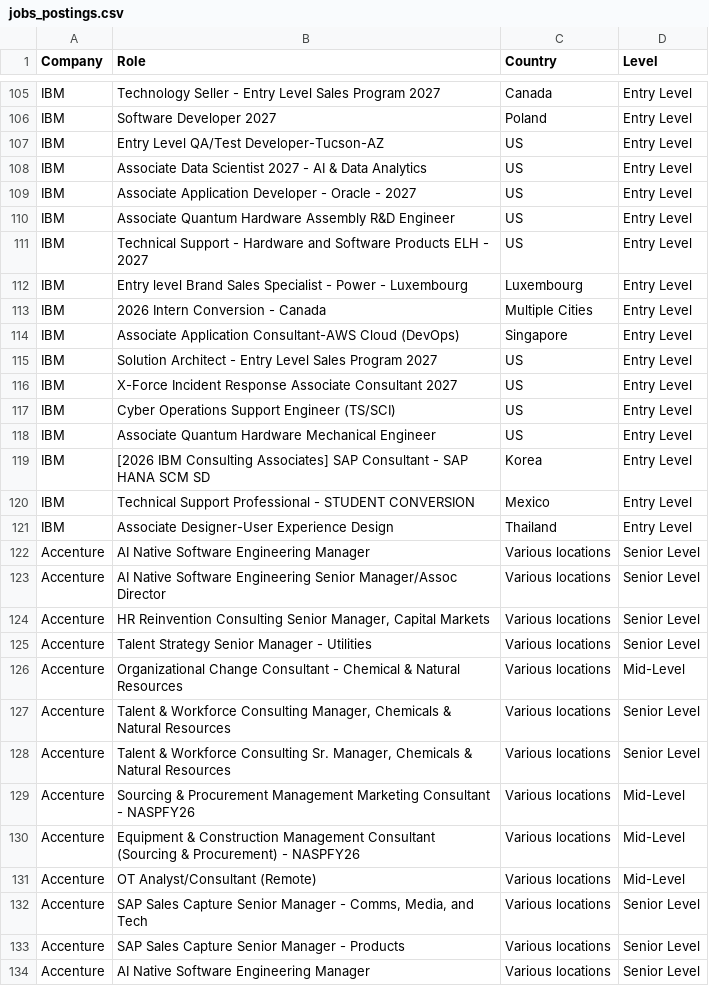
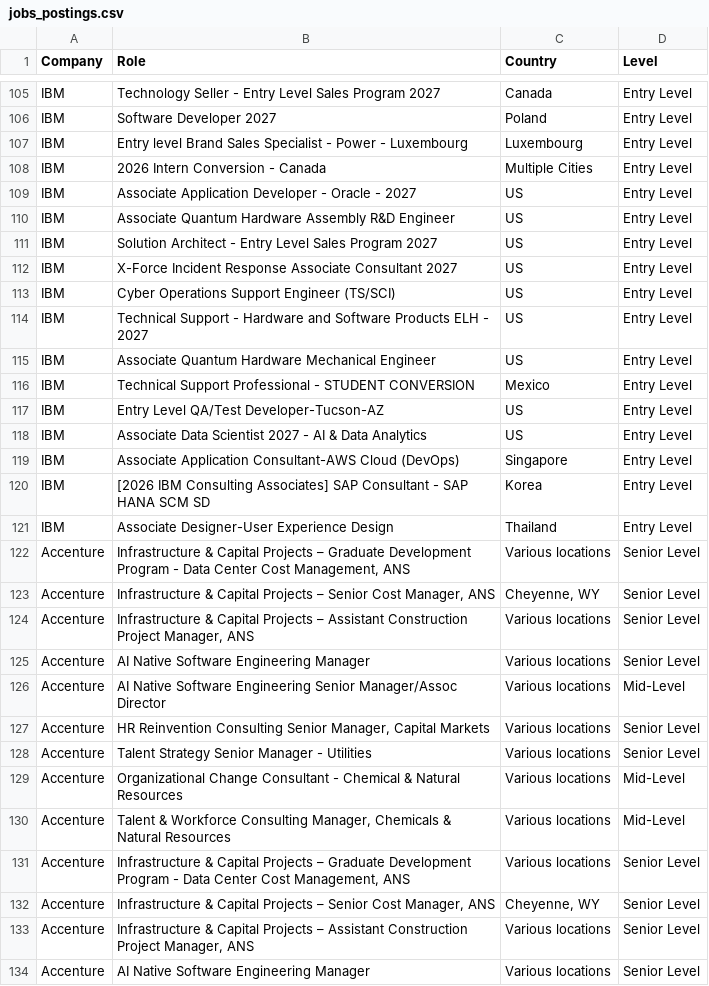
Before and after one commit to nefigarcia/outsourcing-analysis, a CSV file: jobs_postings.csv, drawn as a sheet; only a part is shown, gaps mark what is left out; the diff covers the shown part only.

```diff
--- a/jobs_postings.csv
+++ b/jobs_postings.csv
@@ -106,10 +106,6 @@ IBM,Technology Seller - Entry Level Sales Program 2027,Canada
 IBM,Software Developer 2027,Poland             	      ,Entry Level
-IBM,Entry Level QA/Test Developer-Tucson-AZ,US,Entry Level
-IBM,Associate Data Scientist 2027 - AI & Data Analytics,US,Entry Level
+IBM,Entry level Brand Sales Specialist - Power - Luxembourg,Luxembourg             	      ,Entry Level
+IBM,2026 Intern Conversion - Canada,Multiple Cities,Entry Level
 IBM,Associate Application Developer - Oracle - 2027,US,Entry Level
 IBM,Associate Quantum Hardware Assembly R&D Engineer,US,Entry Level
-IBM,Technical Support - Hardware and Software Products ELH - 2027,US,Entry Level
-IBM,Entry level Brand Sales Specialist - Power - Luxembourg,Luxembourg             	      ,Entry Level
-IBM,2026 Intern Conversion - Canada,Multiple Cities,Entry Level
-IBM,Associate Application Consultant-AWS Cloud (DevOps),Singapore             	      ,Entry Level
 IBM,Solution Architect - Entry Level Sales Program 2027,US,Entry Level
@@ -117,8 +113,15 @@ IBM,X-Force Incident Response Associate Consultant 2027,US,Entry Level
 IBM,Cyber Operations Support Engineer (TS/SCI),US,Entry Level
+IBM,Technical Support - Hardware and Software Products ELH - 2027,US,Entry Level
 IBM,Associate Quantum Hardware Mechanical Engineer,US,Entry Level
+IBM,Technical Support Professional - STUDENT CONVERSION,Mexico             	      ,Entry Level
+IBM,Entry Level QA/Test Developer-Tucson-AZ,US,Entry Level
+IBM,Associate Data Scientist 2027 - AI & Data Analytics,US,Entry Level
+IBM,Associate Application Consultant-AWS Cloud (DevOps),Singapore             	      ,Entry Level
 IBM,[2026 IBM Consulting Associates] SAP Consultant - SAP HANA SCM SD,Korea                       	      ,Entry Level
-IBM,Technical Support Professional - STUDENT CONVERSION,Mexico             	      ,Entry Level
 IBM,Associate Designer-User Experience Design,Thailand             	      ,Entry Level
+Accenture,"Infrastructure & Capital Projects – Graduate Development Program - Data Center Cost Management, ANS",Various locations,Senior Level
+Accenture,"Infrastructure & Capital Projects – Senior Cost Manager, ANS","Cheyenne, WY",Senior Level
+Accenture,"Infrastructure & Capital Projects – Assistant Construction Project Manager, ANS",Various locations,Senior Level
 Accenture,AI Native Software Engineering Manager,Various locations,Senior Level
-Accenture,AI Native Software Engineering Senior Manager/Assoc Director,Various locations,Senior Level
+Accenture,AI Native Software Engineering Senior Manager/Assoc Director,Various locations,Mid-Level
 Accenture,"HR Reinvention Consulting Senior Manager, Capital Markets",Various locations,Senior Level
@@ -126,9 +129,6 @@ Accenture,Talent Strategy Senior Manager - Utilities,Various locations,Senior Le
 Accenture,Organizational Change Consultant - Chemical & Natural Resources,Various locations,Mid-Level
-Accenture,"Talent & Workforce Consulting Manager, Chemicals & Natural Resources",Various locations,Senior Level
-Accenture,"Talent & Workforce Consulting Sr. Manager, Chemicals & Natural Resources",Various locations,Senior Level
-Accenture,Sourcing & Procurement Management Marketing Consultant - NASPFY26,Various locations,Mid-Level
-Accenture,Equipment & Construction Management Consultant (Sourcing & Procurement) - NASPFY26,Various locations,Mid-Level
-Accenture,OT Analyst/Consultant (Remote),Various locations,Mid-Level
-Accenture,"SAP Sales Capture Senior Manager - Comms, Media, and Tech",Various locations,Senior Level
-Accenture,SAP Sales Capture Senior Manager - Products,Various locations,Senior Level
+Accenture,"Talent & Workforce Consulting Manager, Chemicals & Natural Resources",Various locations,Mid-Level
+Accenture,"Infrastructure & Capital Projects – Graduate Development Program - Data Center Cost Management, ANS",Various locations,Senior Level
+Accenture,"Infrastructure & Capital Projects – Senior Cost Manager, ANS","Cheyenne, WY",Senior Level
+Accenture,"Infrastructure & Capital Projects – Assistant Construction Project Manager, ANS",Various locations,Senior Level
 Accenture,AI Native Software Engineering Manager,Various locations,Senior Level
```
Also changed, not shown: 12 removed rows, 7 moved rows and 14 edited cells elsewhere in this file.
